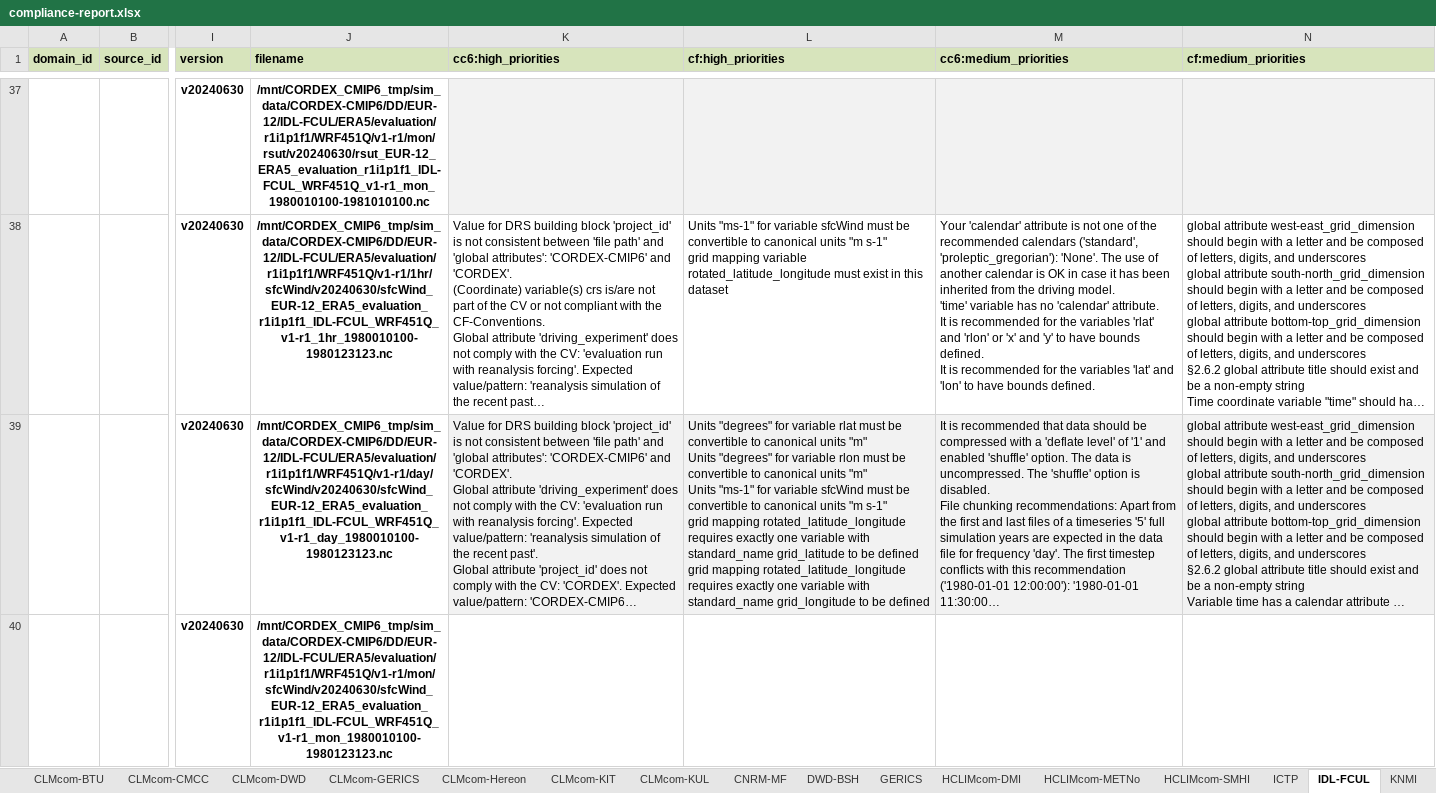
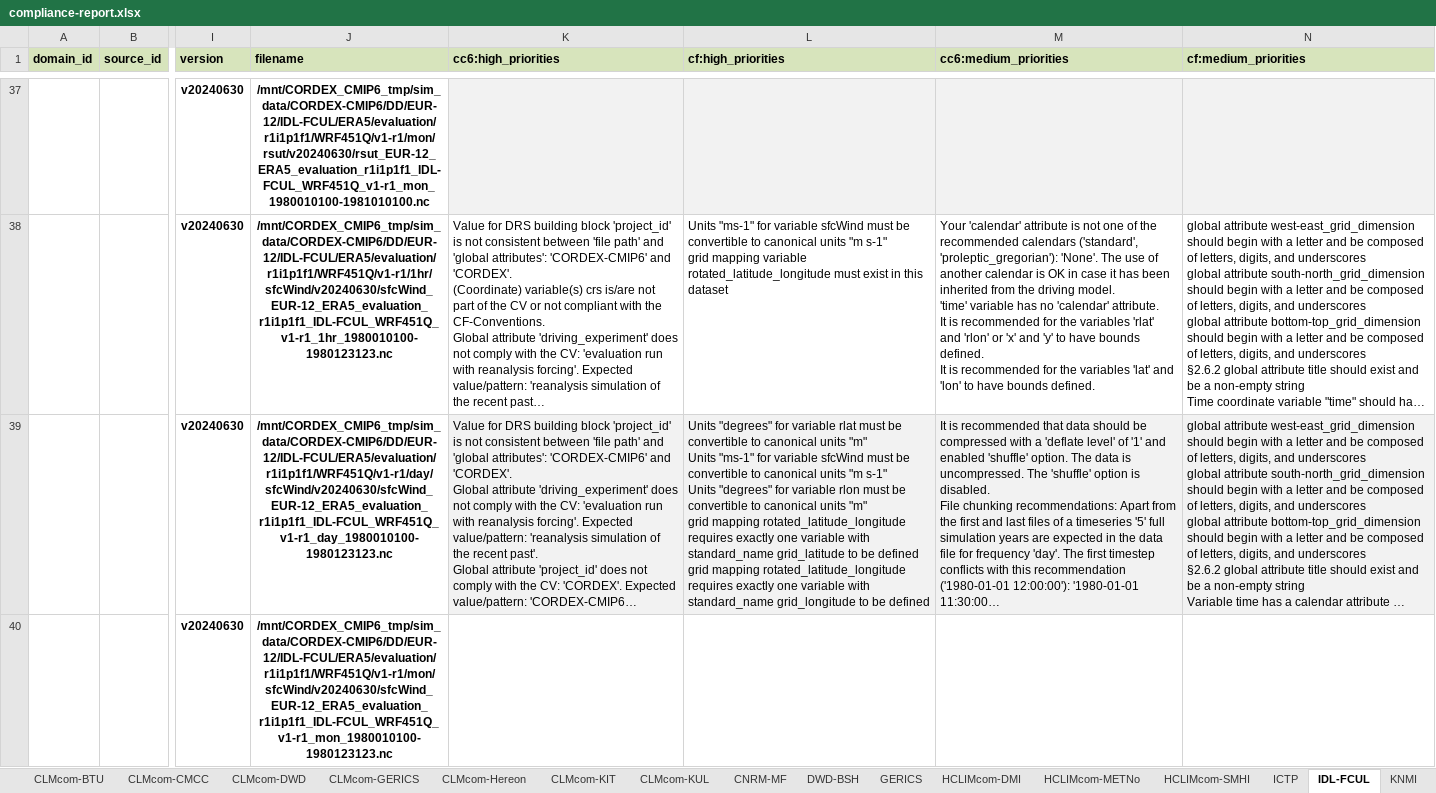
Before and after one commit to euro-cordex/jsc-compliance-check, an Excel workbook: report/compliance-report.xlsx, sheet IDL-FCUL, drawn as a sheet; only a part is shown, gaps mark what is left out; long unchanged cells end in …; values as stored, in another font and other column widths than the file's, no borders; ↵ is a line break in a cell; the diff covers the shown part only; the diff names each change by its address in the sheet, - before the commit and + after, or states it on an @@ line.

```diff
--- a/report/compliance-report.xlsx (sheet IDL-FCUL)
+++ b/report/compliance-report.xlsx (sheet IDL-FCUL)
-L39 (cf:high_priorities): …"m" ↵ Units "degrees" for variable rlon must be convertible to canonical units "m" ↵ Units "ms-1" for variable sfcWind must be convertible to canonical units "m s-1" ↵ grid mapping…
+L39 (cf:high_priorities): …"m" ↵ Units "ms-1" for variable sfcWind must be convertible to canonical units "m s-1" ↵ Units "degrees" for variable rlon must be convertible to canonical units "m" ↵ grid mapping…
```
Also changed, not shown: 3 edited cells elsewhere in this sheet, sheet CLMcom-Hereon, 2 other files.
